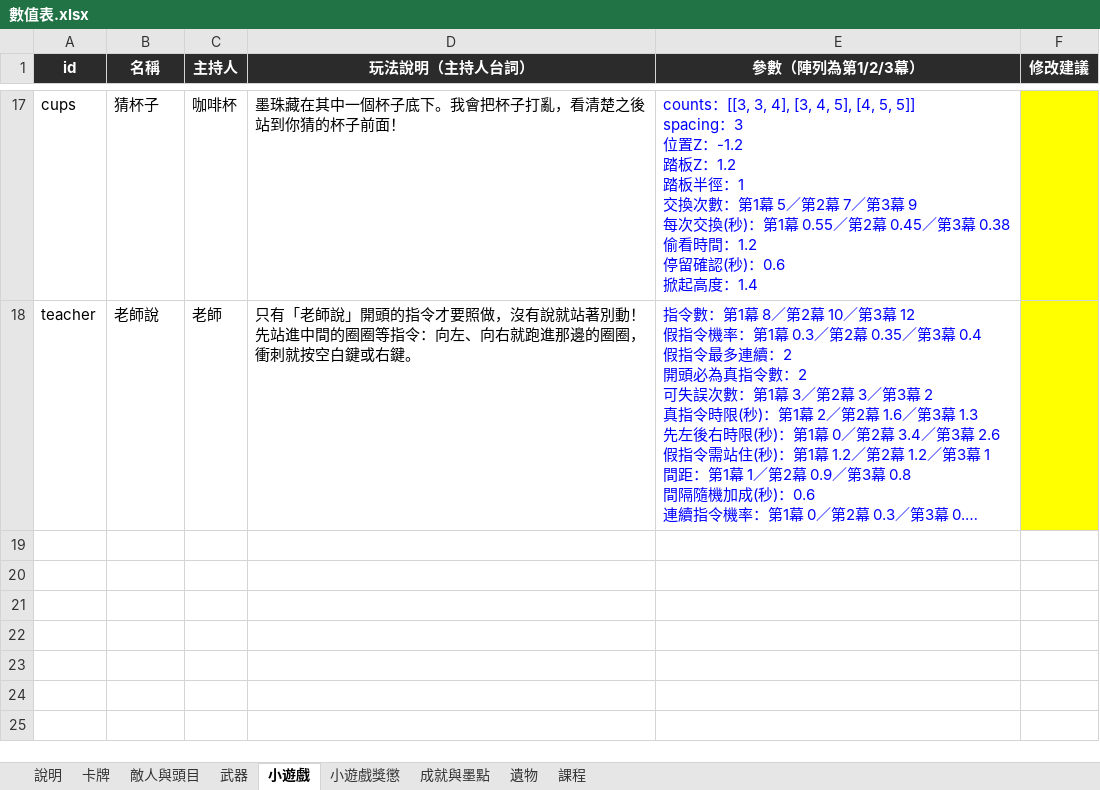
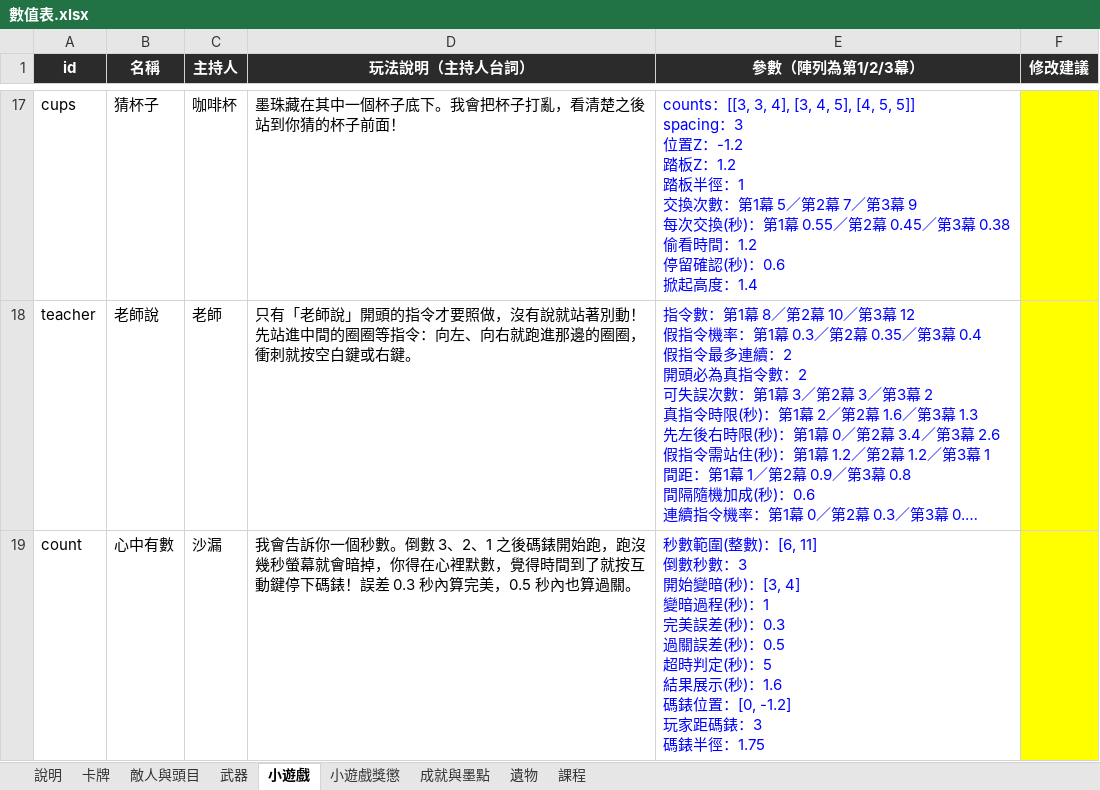
Before and after one commit to archie-30/FALLINK, an Excel workbook: 數值表.xlsx, sheet 小遊戲, drawn as a sheet; only a part is shown, gaps mark what is left out; long unchanged cells end in …; values as stored, in another font and other column widths than the file's, no borders; ↵ is a line break in a cell; the diff names each change by its address in the sheet, - before the commit and + after, or states it on an @@ line.

```diff
--- a/數值表.xlsx (sheet 小遊戲)
+++ b/數值表.xlsx (sheet 小遊戲)
+row 19: count | 心中有數 | 沙漏 | 我會告訴你一個秒數。倒數 3、2、1 之後碼錶開始跑，跑沒幾秒螢幕就會暗掉，你得在心裡默數，覺得時間到了就按互動鍵停下碼錶！誤差 0.3 秒內算完美，0.5 秒內也算過關。 | 秒數範圍(整數)：[6, 11] ↵ 倒數秒數：3 ↵ 開始變暗(秒)：[3, 4] ↵ 變暗過程(秒)：1 ↵ 完美誤差(秒)：0.3 ↵ 過關誤差(秒)：0.5 ↵ 超時判定(秒)：5 ↵ 結果展示(秒)：1.6 ↵ 碼錶位置：[0, -1.2] ↵ 玩家距碼錶：3 ↵ 碼錶半徑：1.75
```
Also changed, not shown: 12 other files.
